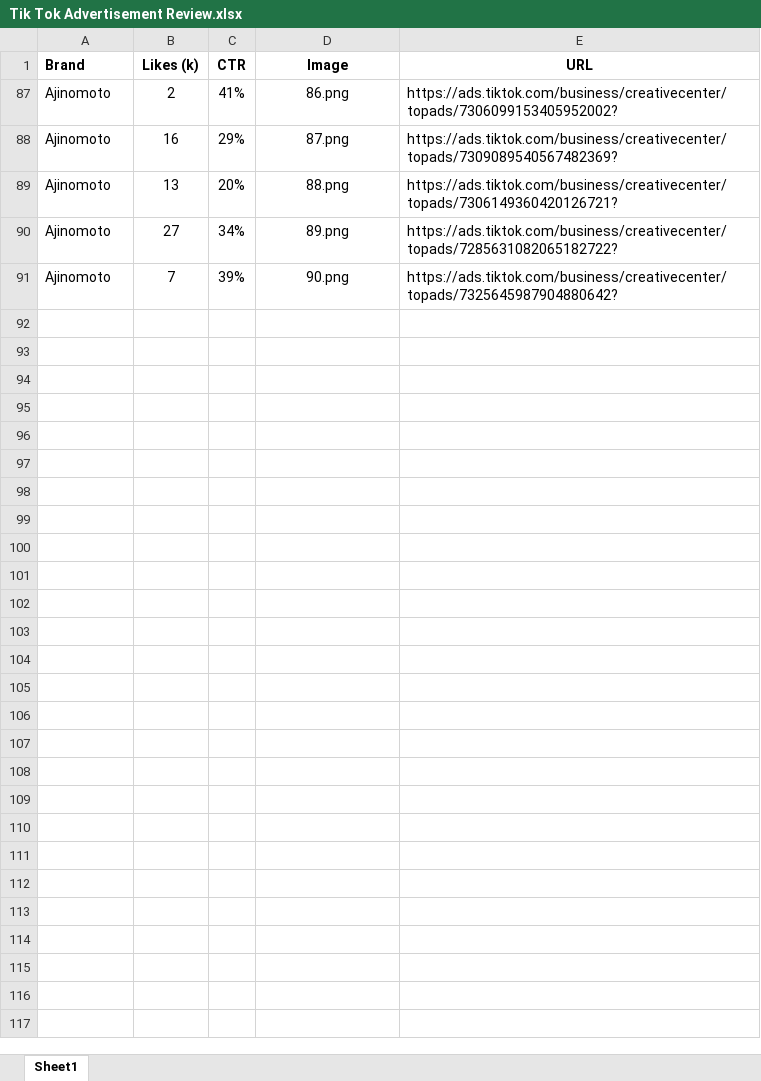
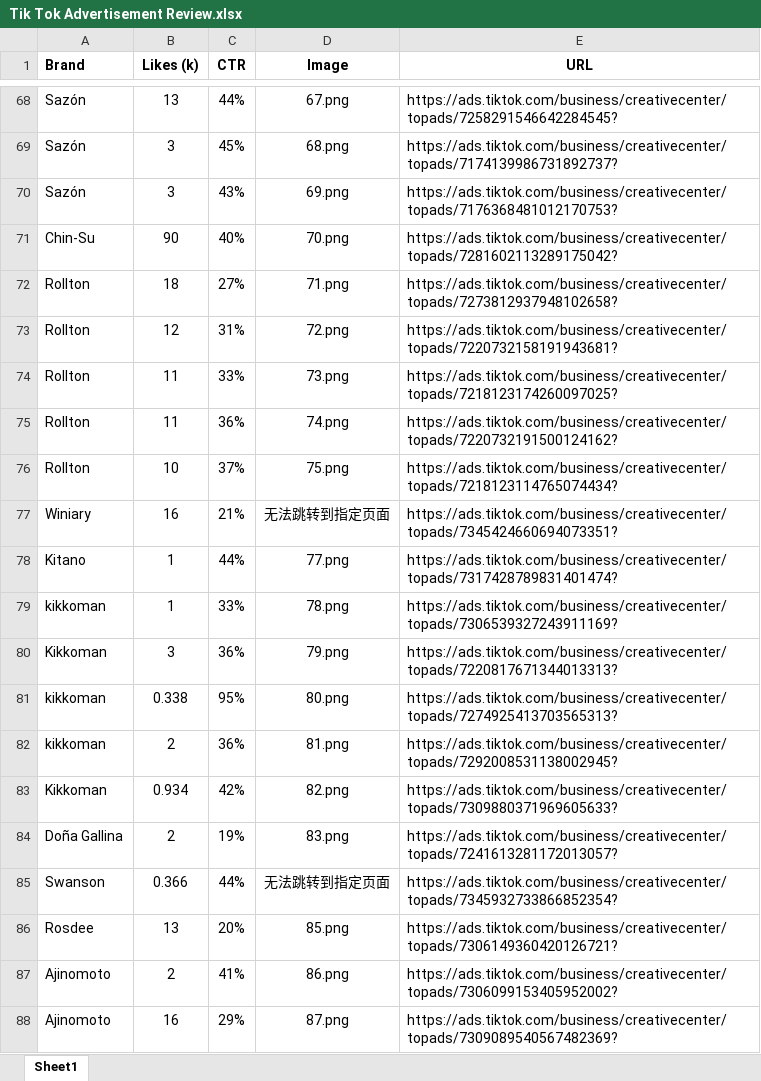
Before and after one commit to Uncle-Yuanl/learning, an Excel workbook: python/package/plot/data/Tik Tok Advertisement Review.xlsx, sheet Sheet1, drawn as a sheet; only a part is shown, gaps mark what is left out; the shorter side is filled out with more unchanged rows; values as stored, in another font and other column widths than the file's, no borders; charts and pictures not drawn; the diff covers the shown part only; the diff names each change by its address in the sheet, - before the commit and + after, or states it on an @@ line.

```diff
--- a/python/package/plot/data/Tik Tok Advertisement Review.xlsx (sheet Sheet1)
+++ b/python/package/plot/data/Tik Tok Advertisement Review.xlsx (sheet Sheet1)
@@ row 68 unhidden: Sazón | 13 | 44% | 67.png | https://ads.tiktok.com/business/creativecenter/topads/7258291546642284545? @@
@@ row 69 unhidden: Sazón | 3 | 45% | 68.png | https://ads.tiktok.com/business/creativecenter/topads/7174139986731892737? @@
@@ row 70 unhidden: Sazón | 3 | 43% | 69.png | https://ads.tiktok.com/business/creativecenter/topads/7176368481012170753? @@
@@ row 71 unhidden: Chin-Su | 90 | 40% | 70.png | https://ads.tiktok.com/business/creativecenter/topads/7281602113289175042? @@
@@ row 72 unhidden: Rollton | 18 | 27% | 71.png | https://ads.tiktok.com/business/creativecenter/topads/7273812937948102658? @@
@@ row 73 unhidden: Rollton | 12 | 31% | 72.png | https://ads.tiktok.com/business/creativecenter/topads/7220732158191943681? @@
@@ row 74 unhidden: Rollton | 11 | 33% | 73.png | https://ads.tiktok.com/business/creativecenter/topads/7218123174260097025? @@
@@ row 75 unhidden: Rollton | 11 | 36% | 74.png | https://ads.tiktok.com/business/creativecenter/topads/7220732191500124162? @@
@@ row 76 unhidden: Rollton | 10 | 37% | 75.png | https://ads.tiktok.com/business/creativecenter/topads/7218123114765074434? @@
@@ row 77 unhidden: Winiary | 16 | 21% | 无法跳转到指定页面 | https://ads.tiktok.com/business/creativecenter/topads/7345424660694073351? @@
@@ row 78 unhidden: Kitano | 1 | 44% | 77.png | https://ads.tiktok.com/business/creativecenter/topads/7317428789831401474? @@
@@ row 79 unhidden: kikkoman | 1 | 33% | 78.png | https://ads.tiktok.com/business/creativecenter/topads/7306539327243911169? @@
@@ row 80 unhidden: Kikkoman | 3 | 36% | 79.png | https://ads.tiktok.com/business/creativecenter/topads/7220817671344013313? @@
@@ row 81 unhidden: kikkoman | 0.338 | 95% | 80.png | https://ads.tiktok.com/business/creativecenter/topads/7274925413703565313? @@
@@ row 82 unhidden: kikkoman | 2 | 36% | 81.png | https://ads.tiktok.com/business/creativecenter/topads/7292008531138002945? @@
@@ row 83 unhidden: Kikkoman | 0.934 | 42% | 82.png | https://ads.tiktok.com/business/creativecenter/topads/7309880371969605633? @@
@@ row 84 unhidden: Doña Gallina | 2 | 19% | 83.png | https://ads.tiktok.com/business/creativecenter/topads/7241613281172013057? @@
@@ row 85 unhidden: Swanson | 0.366 | 44% | 无法跳转到指定页面 | https://ads.tiktok.com/business/creativecenter/topads/7345932733866852354? @@
@@ row 86 unhidden: Rosdee | 13 | 20% | 85.png | https://ads.tiktok.com/business/creativecenter/topads/7306149360420126721? @@
```
Also changed, not shown: 1 added row and 110 hidden or unhidden rows elsewhere in this sheet, hidden cells, charts or pictures, 1 other file.
